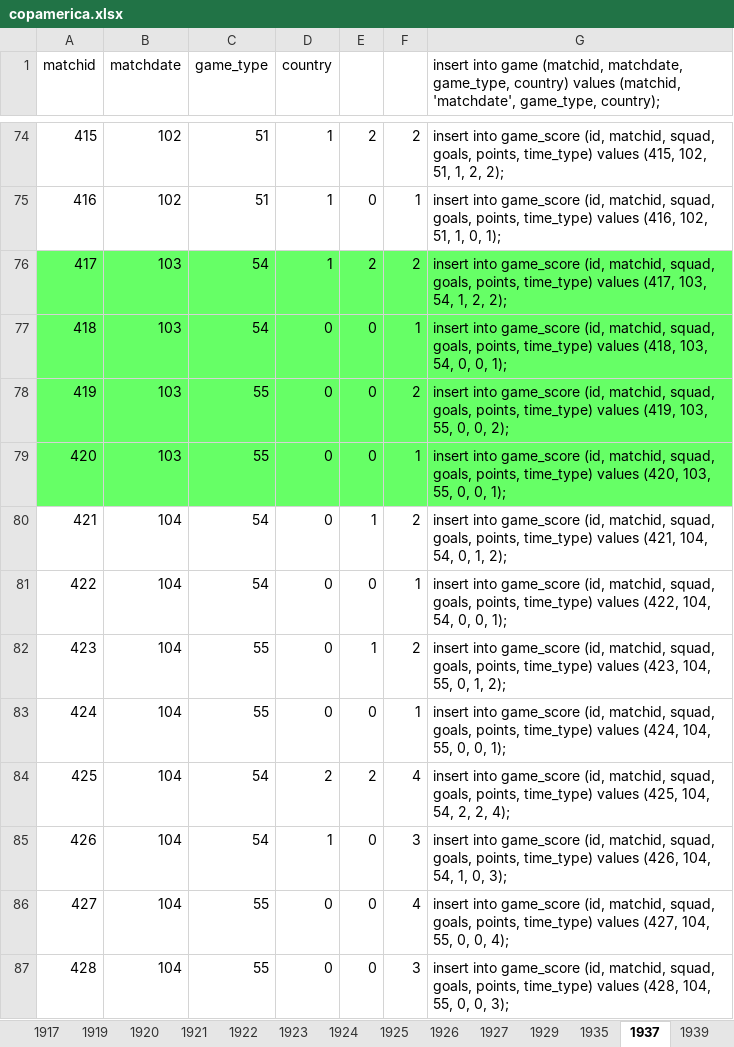
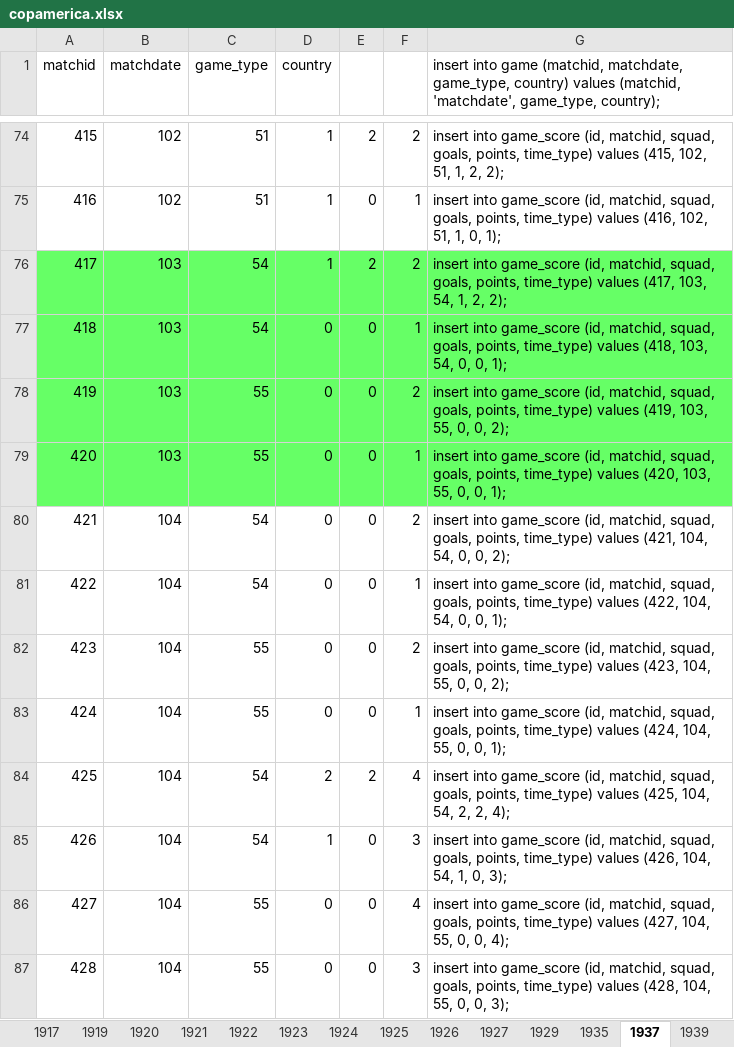
Before and after one commit to ezracode/area1650, an Excel workbook: Scripts/copaamerica/copamerica.xlsx, sheet 1937, drawn as a sheet; only a part is shown, gaps mark what is left out; values as stored, in another font and other column widths than the file's, no borders; the diff names each change by its address in the sheet, - before the commit and + after, or states it on an @@ line.

Commit message:
Argentina matchs review
Argentina matchs review

```diff
--- a/Scripts/copaamerica/copamerica.xlsx (sheet 1937)
+++ b/Scripts/copaamerica/copamerica.xlsx (sheet 1937)
-E80: 1
+E80: 0
-G80: …54, 0, 1, 2);
+G80: …54, 0, 0, 2);
-E82: 1
+E82: 0
-G82: …55, 0, 1, 2);
+G82: …55, 0, 0, 2);
```
Also changed, not shown: sheet 2011, 1 other file.
